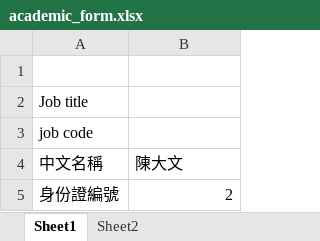
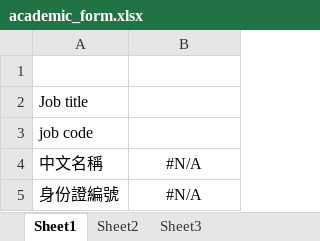
Before and after one commit to josechanfm/mpu-crm, an Excel workbook: storage/template/recruitment/academic_form.xlsx, sheet Sheet1, drawn as a sheet; values as stored, in another font and other column widths than the file's, no borders; the diff names each change by its address in the sheet, - before the commit and + after, or states it on an @@ line.

```diff
--- a/storage/template/recruitment/academic_form.xlsx (sheet Sheet1)
+++ b/storage/template/recruitment/academic_form.xlsx (sheet Sheet1)
+sheet tab: Sheet3
-B4: 陳大文
+B4: #N/A
-B4 alignment: left
+B4 alignment: center
-B5: 2
+B5: #N/A
-B5 alignment: right
+B5 alignment: center
```
Also changed, not shown: sheet Sheet2, 3 other files.
